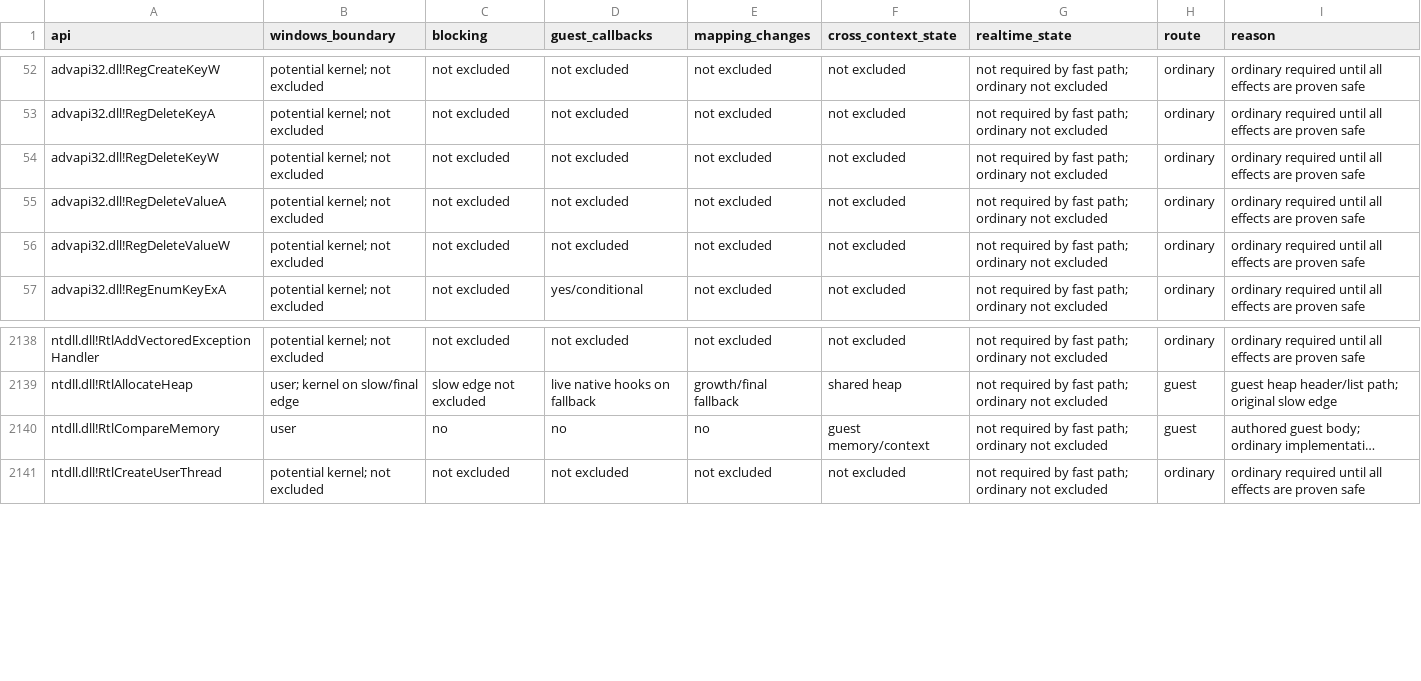
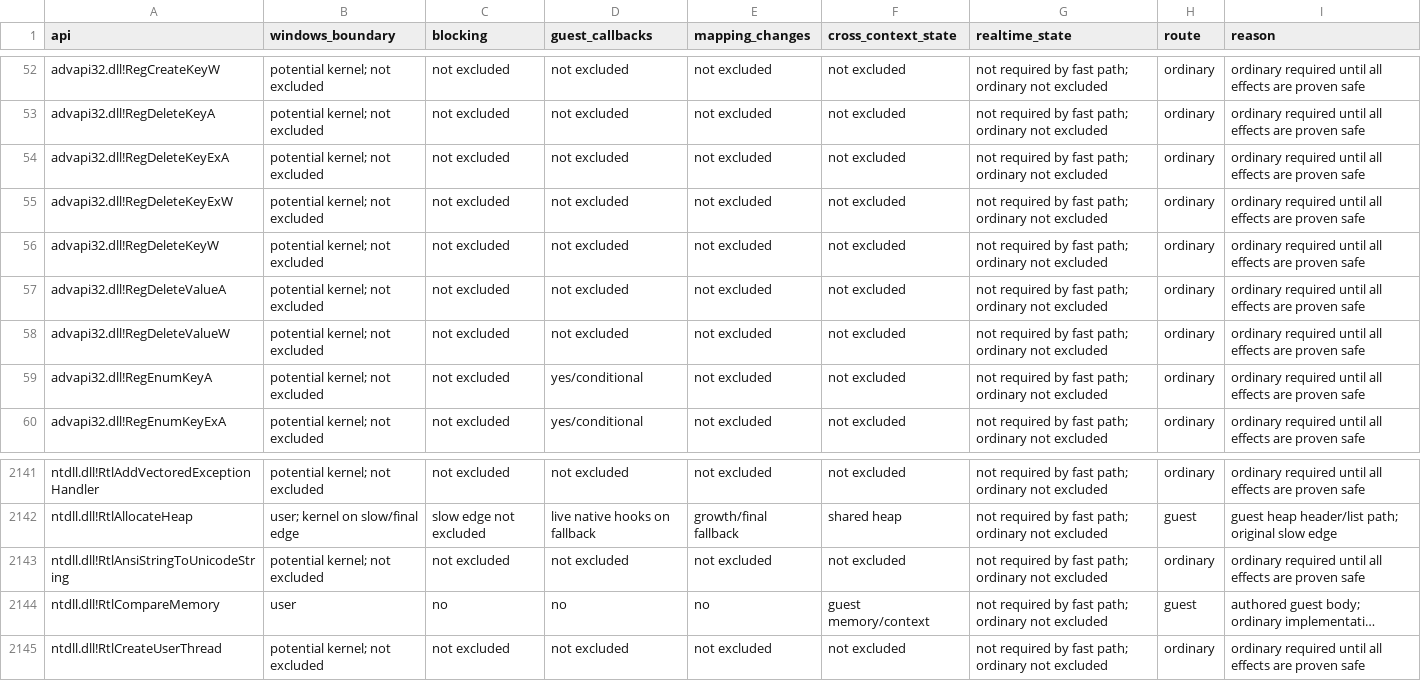
Before and after one commit to hitode-project/hitode, a TSV file: docs/host-call-boundary.tsv, drawn as a sheet; only a part is shown, gaps mark what is left out; long unchanged cells end in …; the diff names each change by its address in the sheet, - before the commit and + after, or states it on an @@ line.

Commit message:
feat(win32): share closure registry groups and counted RTL strings
Add RegEnumKeyA and RegDeleteKeyExA/W over the existing registry enumeration, ACL, metadata and deletion owners. Tests include ACP names, buffer bounds and tombstoned handles opened through both Win32 and NT.

Project RtlAnsiStringToUnicodeString directly from the pinned WinMD. Convert counted ACP bytes including embedded NULs, preserve descriptors and payload on insufficient capacity, allocate through the process heap, and release through the existing RTL free frontend. Native controls establish the short-buffer contract.

All new guest controls pass on interpreter, JIT and Unicorn; scoped Clippy and pinned ABI regeneration pass. The selected-only NTDLL scope intentionally grows from three to four declarations, without projecting the whole DLL.

```diff
--- a/docs/host-call-boundary.tsv
+++ b/docs/host-call-boundary.tsv
+row 54: advapi32.dll!RegDeleteKeyExA | potential kernel; not excluded | not excluded | not excluded | not excluded | not excluded | not required by fast path; ordinary not excluded | ordinary | ordinary required until all effects are proven safe
+row 55: advapi32.dll!RegDeleteKeyExW | potential kernel; not excluded | not excluded | not excluded | not excluded | not excluded | not required by fast path; ordinary not excluded | ordinary | ordinary required until all effects are proven safe
+row 59: advapi32.dll!RegEnumKeyA | potential kernel; not excluded | not excluded | yes/conditional | not excluded | not excluded | not required by fast path; ordinary not excluded | ordinary | ordinary required until all effects are proven safe
+row 2143: ntdll.dll!RtlAnsiStringToUnicodeString | potential kernel; not excluded | not excluded | not excluded | not excluded | not excluded | not required by fast path; ordinary not excluded | ordinary | ordinary required until all effects are proven safe
```
Also changed, not shown: data/abi/selected-exports.tsv, 7 other files.
